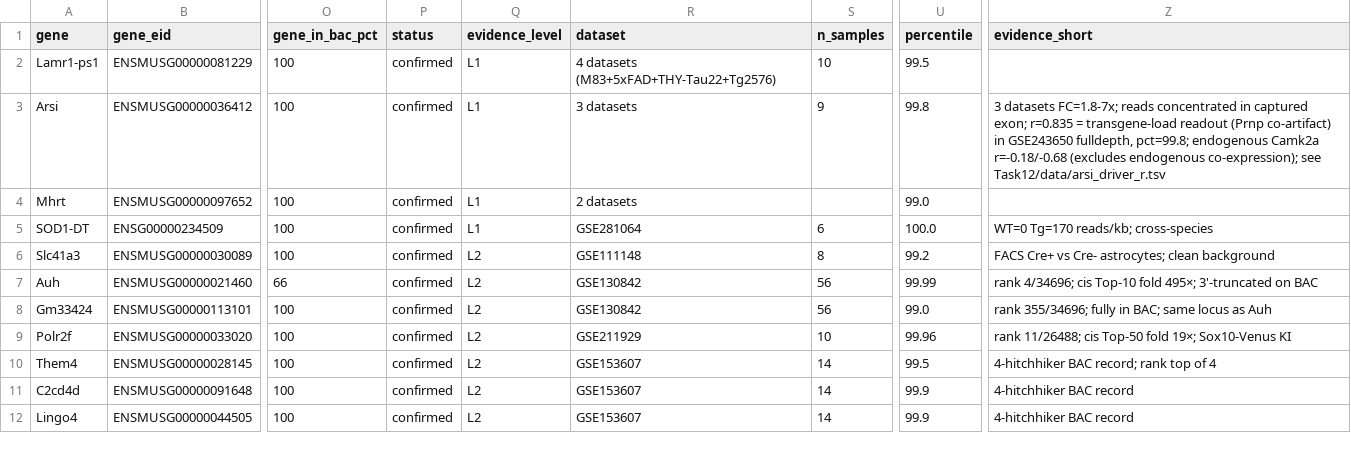
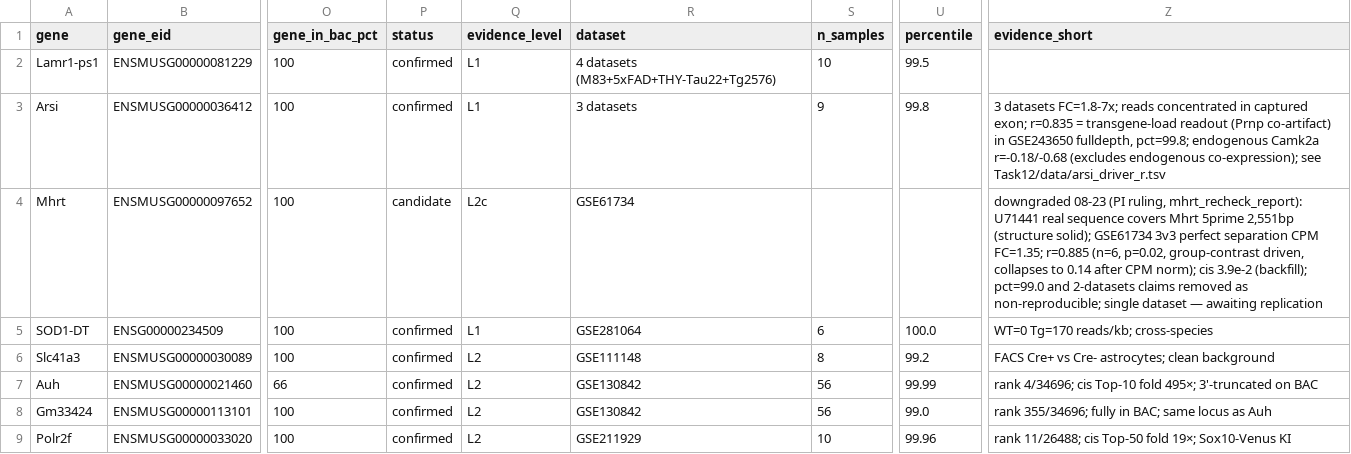
Before and after one commit to fy-neuro/tgscan, a TSV file: src/tgscan/data/known_hitchhikers.tsv, drawn as a sheet; only a part is shown, gaps mark what is left out; the shorter side is filled out with more unchanged rows; the diff names each change by its address in the sheet, - before the commit and + after, or states it on an @@ line.

Commit message:
data: Mhrt downgraded to candidate L2c (PI ruling 08-23, recheck)
Recheck (mhrt_recheck_report.md): pct=99.0 and '2 datasets' non-reproducible;
r=0.885 is n=6 group-contrast driven (collapses to 0.14 after CPM norm);
cis 3.9e-2 fails gate. Kept on record: U71441 real sequence covers Mhrt
5' 2,551bp (structure solid) + GSE61734 3v3 perfect separation FC=1.35.
SSOT 33 rows = 24 confirmed + 9 candidate; L1 now 3 entries.

```diff
--- a/src/tgscan/data/known_hitchhikers.tsv
+++ b/src/tgscan/data/known_hitchhikers.tsv
-P4 (status): confirmed
+P4 (status): candidate
-Q4 (evidence_level): L1
+Q4 (evidence_level): L2c
-R4 (dataset): 2 datasets
+R4 (dataset): GSE61734
-U4 (percentile): 99.0
+U4 (percentile): (empty)
-Z4 (evidence_short): (empty)
+Z4 (evidence_short): downgraded 08-23 (PI ruling, mhrt_recheck_report): U71441 real sequence covers Mhrt 5prime 2,551bp (structure solid); GSE61734 3v3 perfect separation CPM FC=1.35; r=0.885 (n=6, p=0.02, group-contrast driven, collapses to 0.14 after CPM norm); cis 3.9e-2 (backfill); pct=99.0 and 2-datasets claims removed as non-reproducible; single dataset — awaiting replication
```
